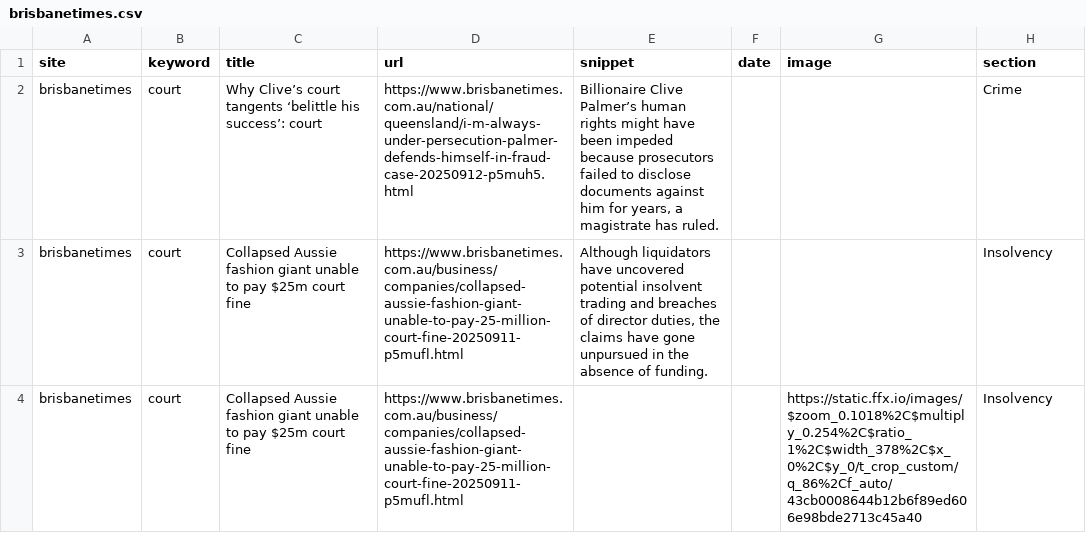
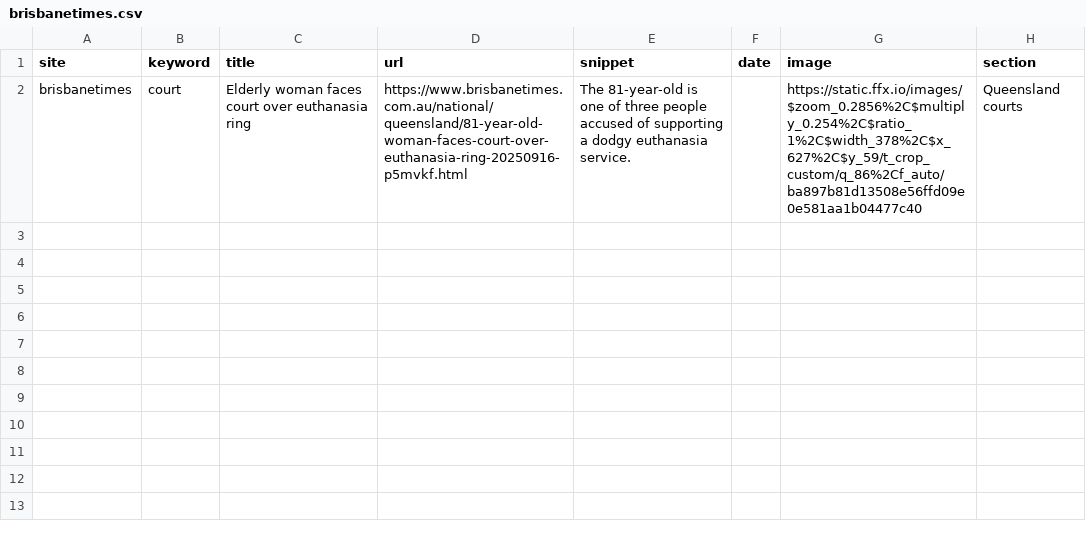
Before and after one commit to sandhu02/hugh, a CSV file: scripts/storage/brisbanetimes.csv, drawn as a sheet.

Commit message:
20 sites complete

```diff
--- a/scripts/storage/brisbanetimes.csv
+++ b/scripts/storage/brisbanetimes.csv
@@ -1,4 +1,2 @@
 site,keyword,title,url,snippet,date,image,section
-brisbanetimes,court,Why Clive’s court tangents ‘belittle his success’: court,https://www.brisbanetimes.com.au/national/queensland/i-m-always-under-persecution-palmer-defends-himself-in-fraud-case-20250912-p5muh5.html,"Billionaire Clive Palmer’s human rights might have been impeded because prosecutors failed to disclose documents against him for years, a magistrate has ruled.",,,Crime
-brisbanetimes,court,Collapsed Aussie fashion giant unable to pay $25m court fine,https://www.brisbanetimes.com.au/business/companies/collapsed-aussie-fashion-giant-unable-to-pay-25-million-court-fine-20250911-p5mufl.html,"Although liquidators have uncovered potential insolvent trading and breaches of director duties, the claims have gone unpursued in the absence of funding.",,,Insolvency
-brisbanetimes,court,Collapsed Aussie fashion giant unable to pay $25m court fine,https://www.brisbanetimes.com.au/business/companies/collapsed-aussie-fashion-giant-unable-to-pay-25-million-court-fine-20250911-p5mufl.html,,,https://static.ffx.io/images/$zoom_0.1018%2C$multiply_0.254%2C$ratio_1%2C$width_378%2C$x_0%2C$y_0/t_crop_custom/q_86%2Cf_auto/43cb0008644b12b6f89ed606e98bde2713c45a40,Insolvency
+brisbanetimes,court,Elderly woman faces court over euthanasia ring,https://www.brisbanetimes.com.au/national/queensland/81-year-old-woman-faces-court-over-euthanasia-ring-20250916-p5mvkf.html,The 81-year-old is one of three people accused of supporting a dodgy euthanasia service.,,https://static.ffx.io/images/$zoom_0.2856%2C$multiply_0.254%2C$ratio_1%2C$width_378%2C$x_627%2C$y_59/t_crop_custom/q_86%2Cf_auto/ba897b81d13508e56ffd09e0e581aa1b04477c40,Queensland courts
```
Also changed, not shown: scripts/storage/abc.csv, scripts/storage/canberratimes.csv, 39 other files.
